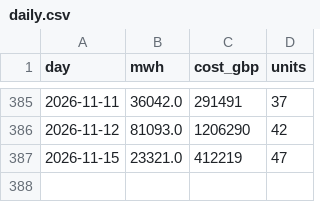
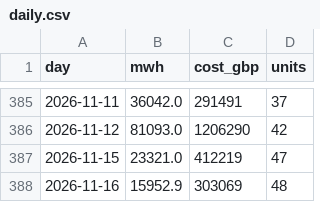
Before and after one commit to RafiHowlader2004/uk-wind-curtailment, a CSV file: data/daily.csv, drawn as a sheet; only a part is shown, gaps mark what is left out; the diff names each change by its address in the sheet, - before the commit and + after, or states it on an @@ line.

```diff
--- a/data/daily.csv
+++ b/data/daily.csv
+row 388: 2026-11-16 | 15952.9 | 303069 | 48
```
Also changed, not shown: data/by_farm.csv.
